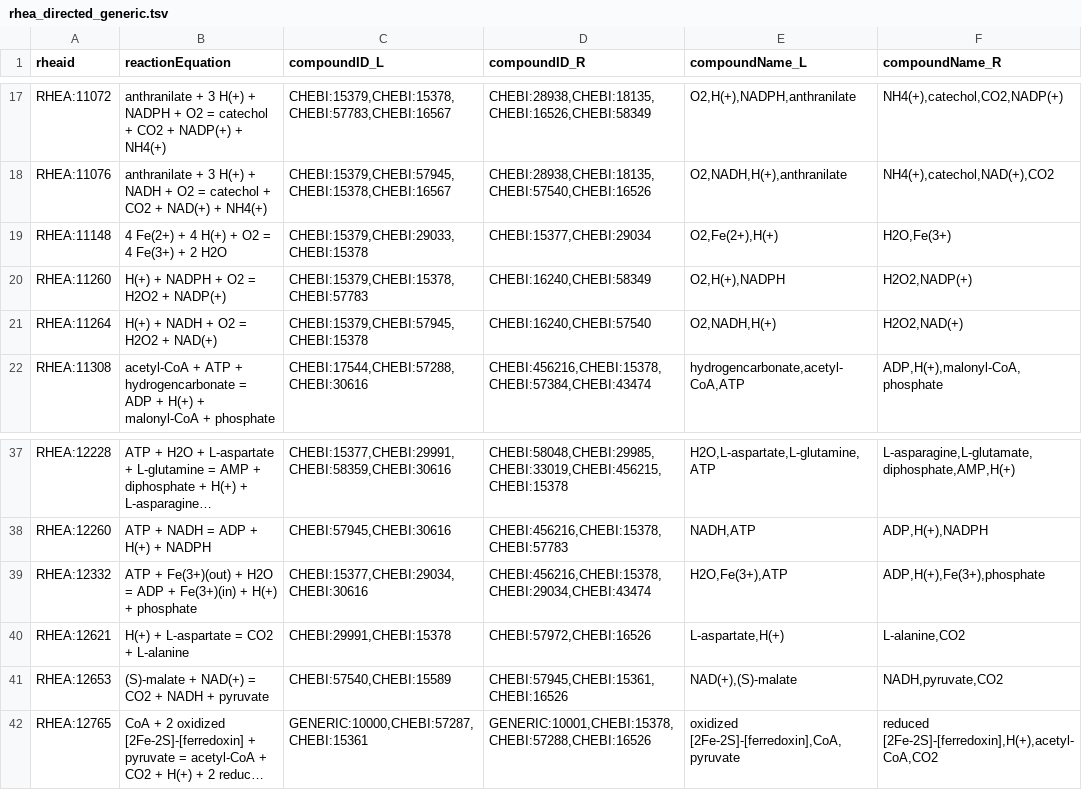
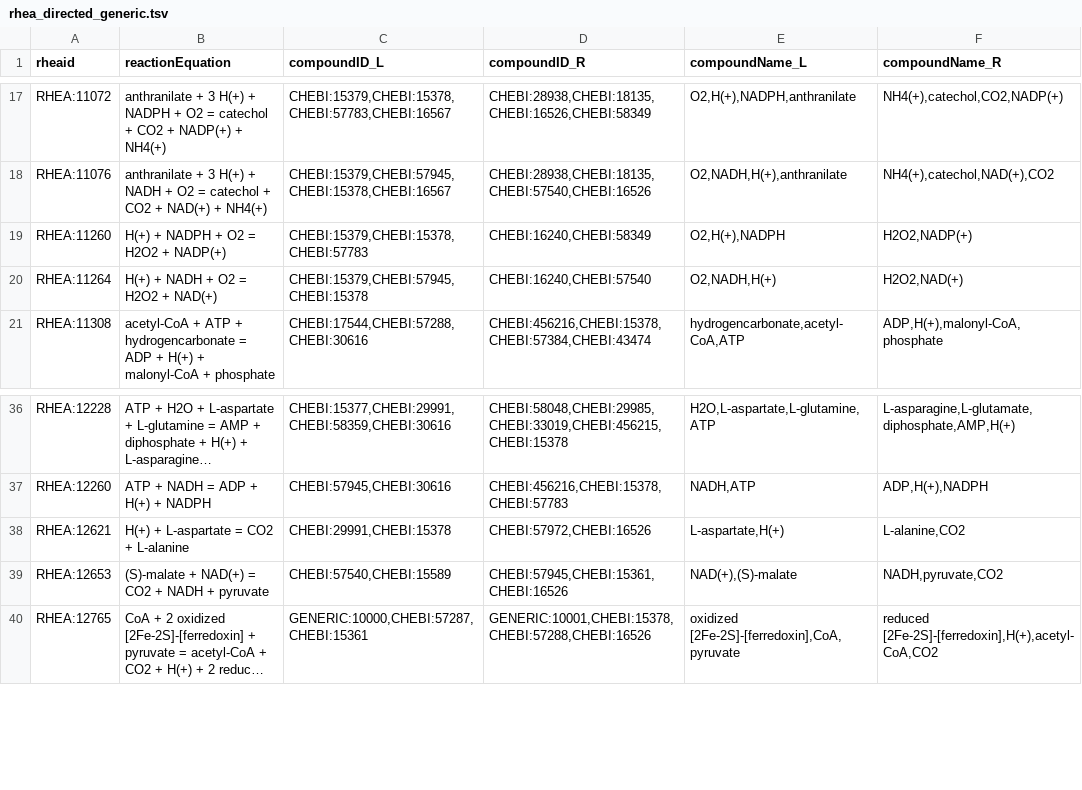
Before and after one commit to metaganal/rhea_rmd, a TSV file: data/rhea_directed_generic.tsv, drawn as a sheet; only a part is shown, gaps mark what is left out; long unchanged cells end in …; the diff names each change by its address in the sheet, - before the commit and + after, or states it on an @@ line.

Commit message:
[Update] Fixed working directory, updated to latest RHEA version

```diff
--- a/data/rhea_directed_generic.tsv
+++ b/data/rhea_directed_generic.tsv
-row 19: RHEA:11148 | 4 Fe(2+) + 4 H(+) + O2 = 4 Fe(3+) + 2 H2O | CHEBI:15379,CHEBI:29033,CHEBI:15378 | CHEBI:15377,CHEBI:29034 | O2,Fe(2+),H(+) | H2O,Fe(3+)
-row 39: RHEA:12332 | ATP + Fe(3+)(out) + H2O = ADP + Fe(3+)(in) + H(+) + phosphate | CHEBI:15377,CHEBI:29034,CHEBI:30616 | CHEBI:456216,CHEBI:15378,CHEBI:29034,CHEBI:43474 | H2O,Fe(3+),ATP | ADP,H(+),Fe(3+),phosphate
```
Also changed, not shown: 9 other files.
